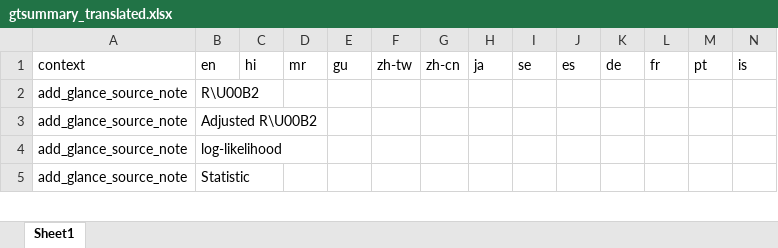
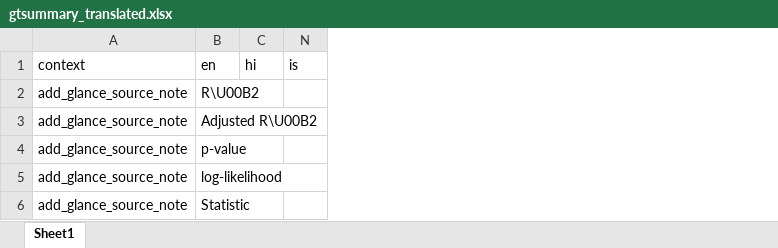
Before and after one commit to ddsjoberg/gtsummary, an Excel workbook: data-raw/gtsummary_translated.xlsx, sheet Sheet1, drawn as a sheet; only a part is shown; values as stored, in another font and other column widths than the file's, no borders; removed rows and columns are numbered as before the commit, all else as after; the diff covers the shown part only; the diff names each change by its address in the sheet, - before the commit and + after, or states it on an @@ line.

Commit message:
checking translations

```diff
--- a/data-raw/gtsummary_translated.xlsx (sheet Sheet1)
+++ b/data-raw/gtsummary_translated.xlsx (sheet Sheet1)
@@ column D (mr) hidden, empty @@
@@ column E (gu) hidden, empty @@
@@ column F (zh-tw) hidden, empty @@
@@ column G (zh-cn) hidden, empty @@
@@ column H (ja) hidden, empty @@
@@ column I (se) hidden, empty @@
@@ column J (es) hidden, empty @@
@@ column K (de) hidden, empty @@
@@ column L (fr) hidden, empty @@
@@ column M (pt) hidden, empty @@
+row 4: add_glance_source_note | p-value
```
Also changed, not shown: 3 edited cells elsewhere in this sheet, 1 other file.
